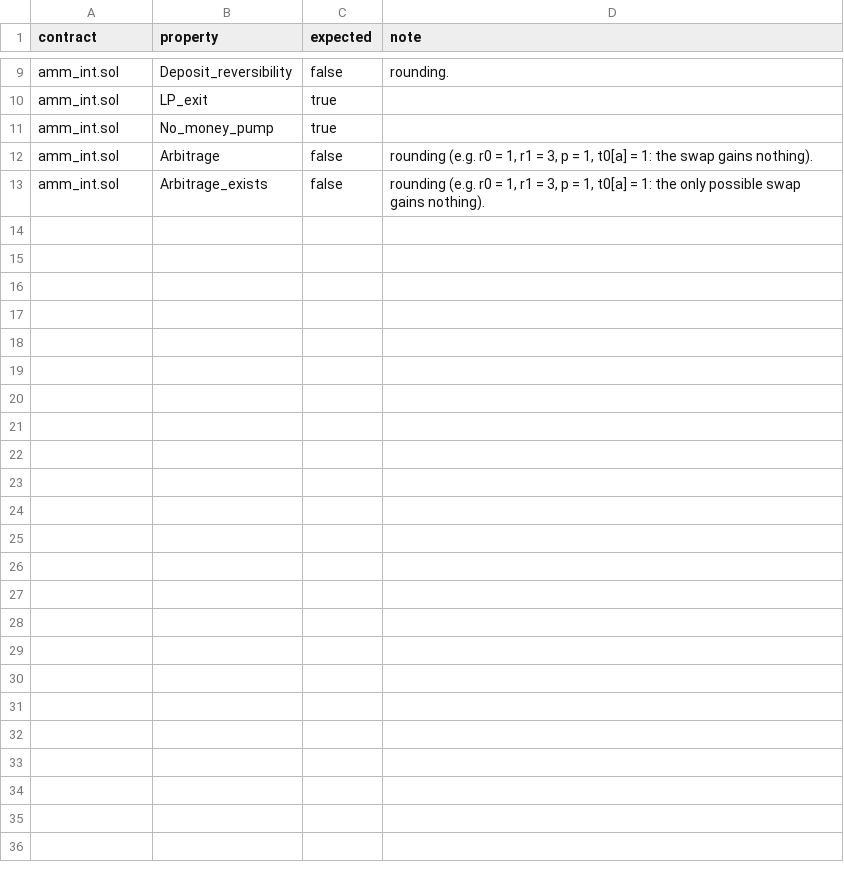
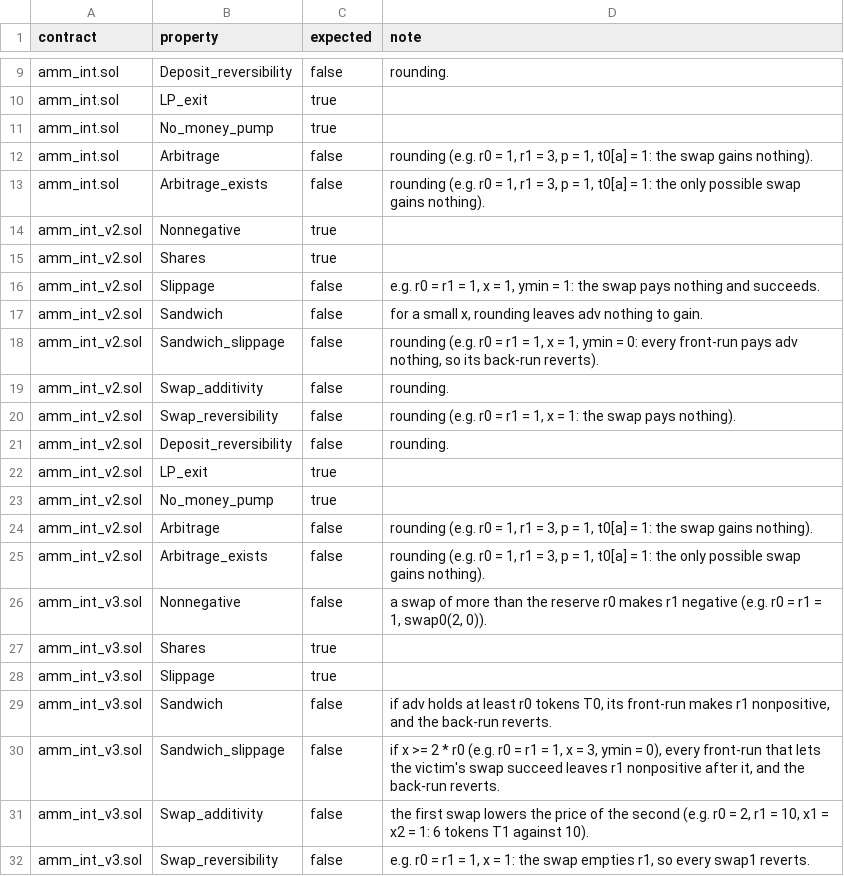
Before and after one commit to elipparini/KindHML, a CSV file: contracts/amm-int/groundtruth.csv, drawn as a sheet; only a part is shown, gaps mark what is left out; the diff covers the shown part only; the diff names each change by its address in the sheet, - before the commit and + after, or states it on an @@ line.

```diff
--- a/contracts/amm-int/groundtruth.csv
+++ b/contracts/amm-int/groundtruth.csv
+row 14: amm_int_v2.sol | Nonnegative | true
+row 15: amm_int_v2.sol | Shares | true
+row 16: amm_int_v2.sol | Slippage | false | e.g. r0 = r1 = 1, x = 1, ymin = 1: the swap pays nothing and succeeds.
+row 17: amm_int_v2.sol | Sandwich | false | for a small x, rounding leaves adv nothing to gain.
+row 18: amm_int_v2.sol | Sandwich_slippage | false | rounding (e.g. r0 = r1 = 1, x = 1, ymin = 0: every front-run pays adv nothing, so its back-run reverts).
+row 19: amm_int_v2.sol | Swap_additivity | false | rounding.
+row 20: amm_int_v2.sol | Swap_reversibility | false | rounding (e.g. r0 = r1 = 1, x = 1: the swap pays nothing).
+row 21: amm_int_v2.sol | Deposit_reversibility | false | rounding.
+row 22: amm_int_v2.sol | LP_exit | true
+row 23: amm_int_v2.sol | No_money_pump | true
+row 24: amm_int_v2.sol | Arbitrage | false | rounding (e.g. r0 = 1, r1 = 3, p = 1, t0[a] = 1: the swap gains nothing).
+row 25: amm_int_v2.sol | Arbitrage_exists | false | rounding (e.g. r0 = 1, r1 = 3, p = 1, t0[a] = 1: the only possible swap gains nothing).
+row 26: amm_int_v3.sol | Nonnegative | false | a swap of more than the reserve r0 makes r1 negative (e.g. r0 = r1 = 1, swap0(2, 0)).
+row 27: amm_int_v3.sol | Shares | true
+row 28: amm_int_v3.sol | Slippage | true
+row 29: amm_int_v3.sol | Sandwich | false | if adv holds at least r0 tokens T0, its front-run makes r1 nonpositive, and the back-run reverts.
+row 30: amm_int_v3.sol | Sandwich_slippage | false | if x >= 2 * r0 (e.g. r0 = r1 = 1, x = 3, ymin = 0), every front-run that lets the victim's swap succeed leaves r1 nonpositive after it, and the back-run reverts.
+row 31: amm_int_v3.sol | Swap_additivity | false | the first swap lowers the price of the second (e.g. r0 = 2, r1 = 10, x1 = x2 = 1: 6 tokens T1 against 10).
+row 32: amm_int_v3.sol | Swap_reversibility | false | e.g. r0 = r1 = 1, x = 1: the swap empties r1, so every swap1 reverts.
```
Also changed, not shown: 29 added rows elsewhere in this file, contracts/amm-simple-int/groundtruth.csv, 7 other files.
